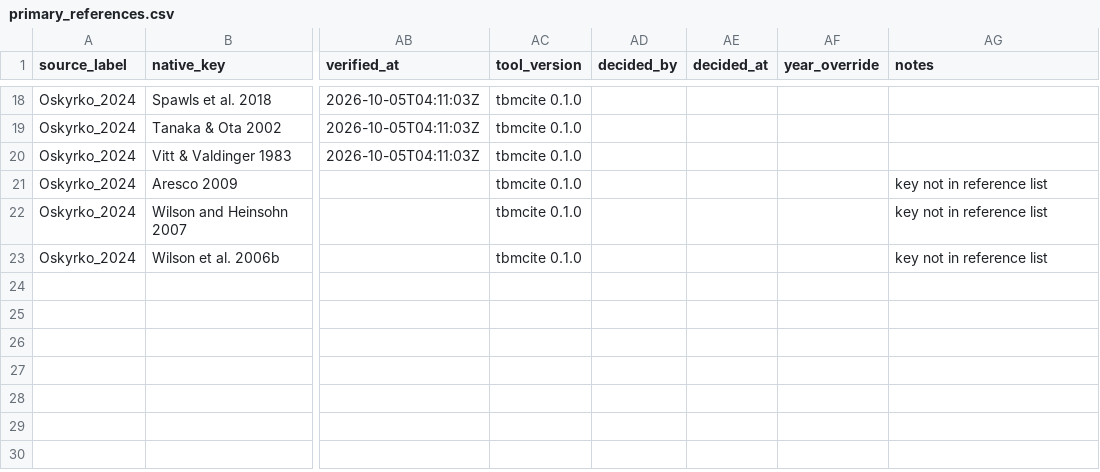
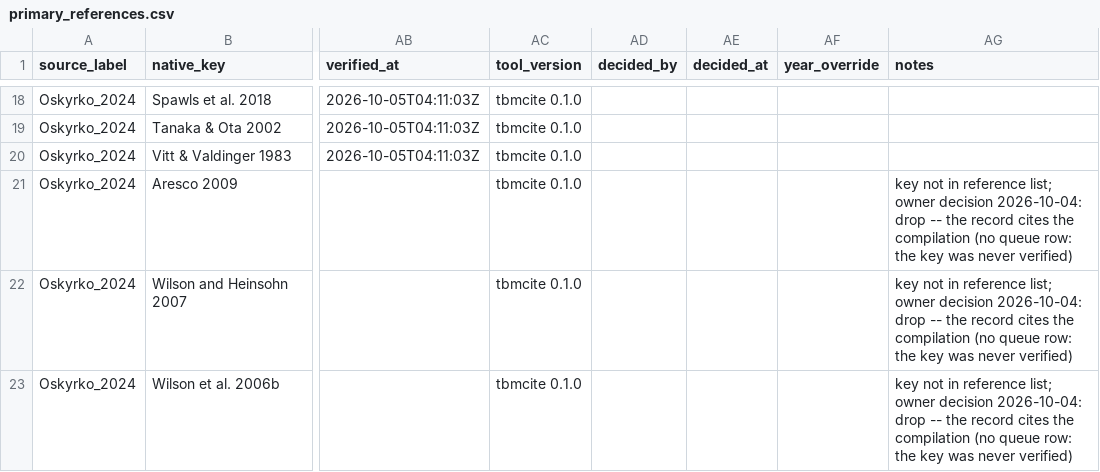
Before and after one commit to TaxonBodyMassML/TaxonBodyMass_DB, a CSV file: sources/databases/Oskyrko_2024/primary_references.csv, drawn as a sheet; only a part is shown, gaps mark what is left out; the diff names each change by its address in the sheet, - before the commit and + after, or states it on an @@ line.

Commit message:
Record the owner's Oskyrko_2024 queue decisions, note the dropped keys and add Oskyrko:2024aa to the curated bib (#77)
Decisions of 2026-10-04 in Bib/pending_citations.csv (line edits, the
file's formatting untouched): 1 for O'Shea 2018 (2018 edition), Iverson
et al. 1993, van Leenders 2019, Seymor 1987 and Vitt & Valdinger 1983;
nodoi for Carey and Judge 2000, Spawls et al. 2018, Wallach & Gemel
2018, Labanowski & Lowin 2011 and Lobo et al. 2004. The three keys
absent from the ReptTraits list (Aresco 2009, Wilson and Heinsohn 2007,
Wilson et al. 2006b) are dropped -- the records cite the compilation --
in the notes of primary_references.csv, an unverified key having no
queue row. --apply-queue / --bib / --sheet not run (Phase C). The
Citation.bib entry Oskyrko:2024aa is copied into
Bib/TaxonBodyMass_Citations.bib; the round log gains the A2 step.

```diff
--- a/sources/databases/Oskyrko_2024/primary_references.csv
+++ b/sources/databases/Oskyrko_2024/primary_references.csv
-AG21:AG23 (notes): …in reference list
+AG21:AG23 (notes): …in reference list; owner decision 2026-10-04: drop -- the record cites the compilation (no queue row: the key was never verified)
```
Also changed, not shown: Bib/pending_citations.csv, 2 other files.
